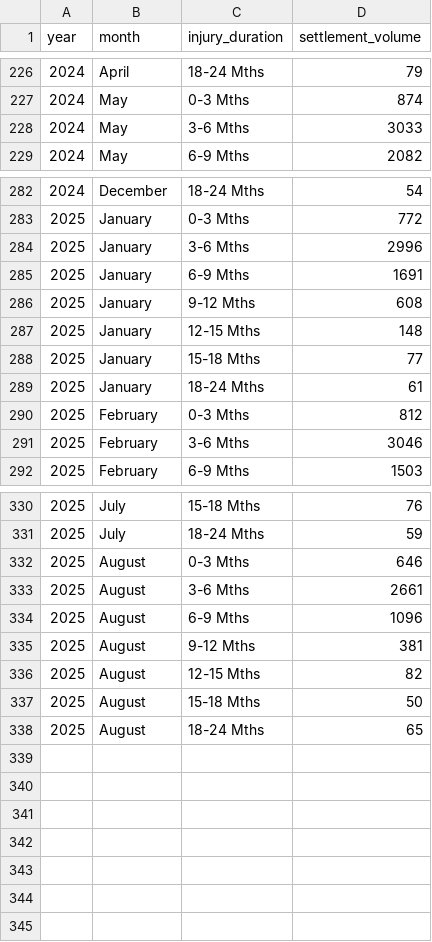
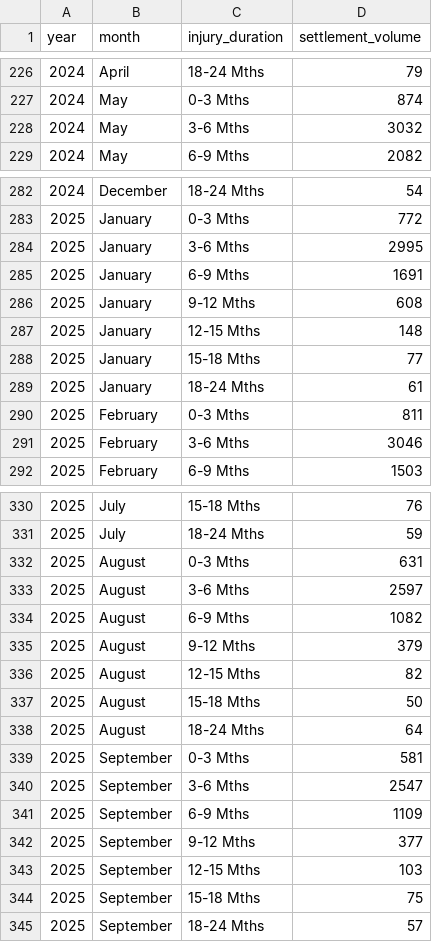
Before and after one commit to InjuryIQ/oic-portal-dashboard, a CSV file: assets/tariffplus_breakdown.csv, drawn as a sheet; only a part is shown, gaps mark what is left out; the diff covers the shown part only.

```diff
--- a/assets/tariffplus_breakdown.csv
+++ b/assets/tariffplus_breakdown.csv
@@ -227,3 +227,3 @@ year,month,injury_duration,settlement_volume
 2024,May,0-3 Mths,874
-2024,May,3-6 Mths,3033
+2024,May,3-6 Mths,3032
 2024,May,6-9 Mths,2082
@@ -283,3 +283,3 @@ year,month,injury_duration,settlement_volume
 2025,January,0-3 Mths,772
-2025,January,3-6 Mths,2996
+2025,January,3-6 Mths,2995
 2025,January,6-9 Mths,1691
@@ -289,3 +289,3 @@ year,month,injury_duration,settlement_volume
 2025,January,18-24 Mths,61
-2025,February,0-3 Mths,812
+2025,February,0-3 Mths,811
 2025,February,3-6 Mths,3046
@@ -331,8 +331,15 @@ year,month,injury_duration,settlement_volume
 2025,July,18-24 Mths,59
-2025,August,0-3 Mths,646
-2025,August,3-6 Mths,2661
-2025,August,6-9 Mths,1096
-2025,August,9-12 Mths,381
+2025,August,0-3 Mths,631
+2025,August,3-6 Mths,2597
+2025,August,6-9 Mths,1082
+2025,August,9-12 Mths,379
 2025,August,12-15 Mths,82
 2025,August,15-18 Mths,50
-2025,August,18-24 Mths,65
+2025,August,18-24 Mths,64
+2025,September,0-3 Mths,581
+2025,September,3-6 Mths,2547
+2025,September,6-9 Mths,1109
+2025,September,9-12 Mths,377
+2025,September,12-15 Mths,103
+2025,September,15-18 Mths,75
+2025,September,18-24 Mths,57
```
Also changed, not shown: 8 edited cells elsewhere in this file, assets/injury_breakdown.csv, assets/oic_claims_source.csv, 1 other file.
